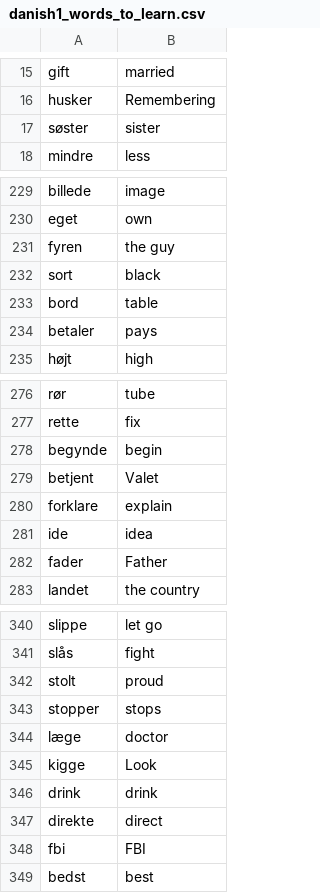
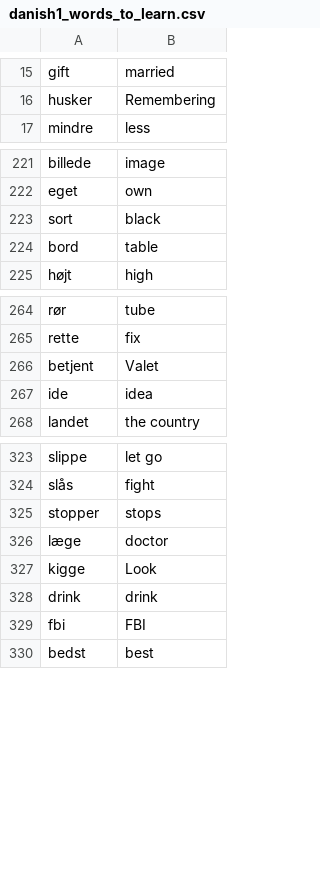
Before and after one commit to EmiliaWnuczuk/Flash_Cards_DK, a CSV file: data/danish1_words_to_learn.csv, drawn as a sheet; only a part is shown, gaps mark what is left out; the diff covers the shown part only.

```diff
--- a/data/danish1_words_to_learn.csv
+++ b/data/danish1_words_to_learn.csv
@@ -16,3 +16,2 @@ gift,married
 husker,Remembering
-søster,sister
 mindre,less
@@ -230,6 +222,4 @@ billede,image
 eget,own
-fyren,the guy
 sort,black
 bord,table
-betaler,pays
 højt,high
@@ -277,7 +265,4 @@ rør,tube
 rette,fix
-begynde,begin
 betjent,Valet
-forklare,explain
 ide,idea
-fader,Father
 landet,the country
@@ -341,3 +324,2 @@ slippe,let go
 slås,fight
-stolt,proud
 stopper,stops
@@ -346,3 +328,2 @@ kigge,Look
 drink,drink
-direkte,direct
 fbi,FBI
```
Also changed, not shown: 15 removed rows elsewhere in this file, data/danish1_words_learnt.csv.
